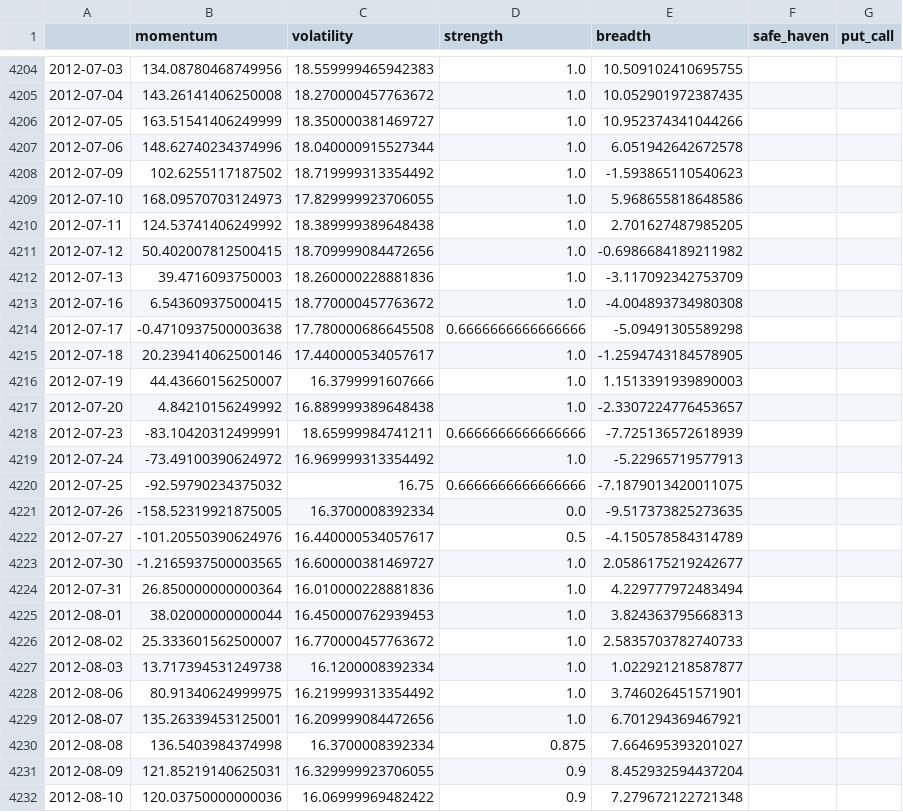
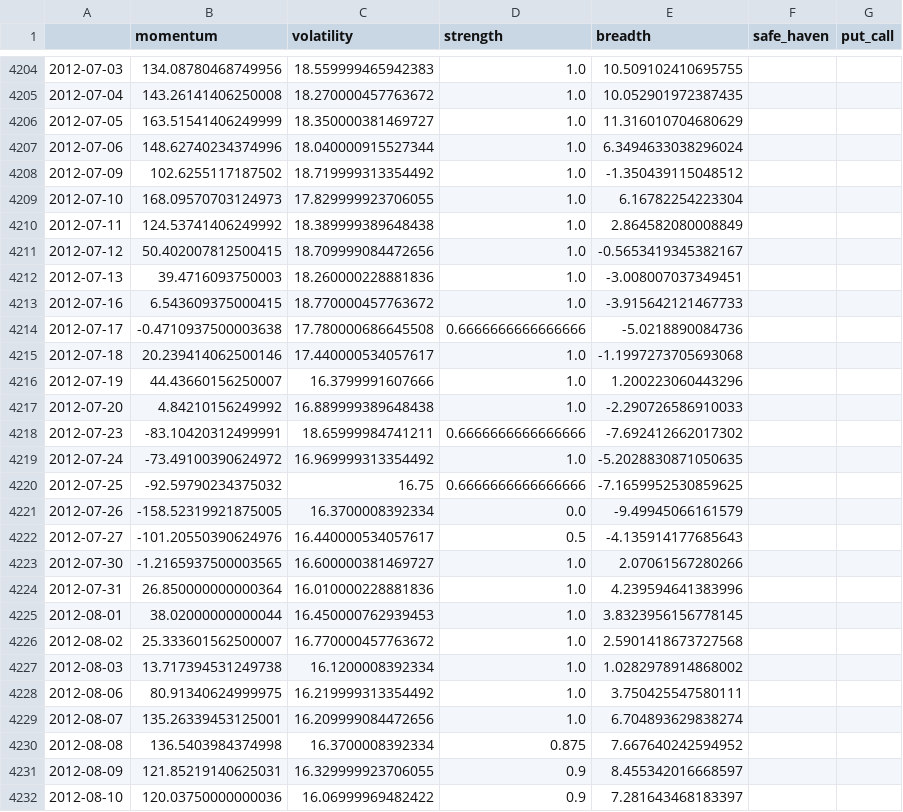
Before and after one commit to Sumanthputanemahesh/FEAR-AND-GREED-INDEX-INDIA, a CSV file: docs/data/india_fgi_components_raw.csv, drawn as a sheet; only a part is shown, gaps mark what is left out; the diff covers the shown part only.

```diff
--- a/docs/data/india_fgi_components_raw.csv
+++ b/docs/data/india_fgi_components_raw.csv
@@ -4205,28 +4205,28 @@
 2012-07-04,143.26141406250008,18.270000457763672,1.0,10.052901972387435,,
-2012-07-05,163.51541406249999,18.350000381469727,1.0,10.952374341044266,,
-2012-07-06,148.62740234374996,18.040000915527344,1.0,6.051942642672578,,
-2012-07-09,102.6255117187502,18.719999313354492,1.0,-1.593865110540623,,
-2012-07-10,168.09570703124973,17.829999923706055,1.0,5.968655818648586,,
-2012-07-11,124.53741406249992,18.389999389648438,1.0,2.701627487985205,,
-2012-07-12,50.402007812500415,18.709999084472656,1.0,-0.6986684189211982,,
-2012-07-13,39.4716093750003,18.260000228881836,1.0,-3.117092342753709,,
-2012-07-16,6.543609375000415,18.770000457763672,1.0,-4.004893734980308,,
-2012-07-17,-0.4710937500003638,17.780000686645508,0.6666666666666666,-5.09491305589298,,
-2012-07-18,20.239414062500146,17.440000534057617,1.0,-1.2594743184578905,,
-2012-07-19,44.43660156250007,16.3799991607666,1.0,1.1513391939890003,,
-2012-07-20,4.84210156249992,16.889999389648438,1.0,-2.3307224776453657,,
-2012-07-23,-83.10420312499991,18.65999984741211,0.6666666666666666,-7.725136572618939,,
-2012-07-24,-73.49100390624972,16.969999313354492,1.0,-5.22965719577913,,
-2012-07-25,-92.59790234375032,16.75,0.6666666666666666,-7.1879013420011075,,
-2012-07-26,-158.52319921875005,16.3700008392334,0.0,-9.517373825273635,,
-2012-07-27,-101.20550390624976,16.440000534057617,0.5,-4.150578584314789,,
-2012-07-30,-1.2165937500003565,16.600000381469727,1.0,2.0586175219242677,,
-2012-07-31,26.850000000000364,16.010000228881836,1.0,4.229777972483494,,
-2012-08-01,38.02000000000044,16.450000762939453,1.0,3.824363795668313,,
-2012-08-02,25.333601562500007,16.770000457763672,1.0,2.5835703782740733,,
-2012-08-03,13.717394531249738,16.1200008392334,1.0,1.022921218587877,,
-2012-08-06,80.91340624999975,16.219999313354492,1.0,3.746026451571901,,
-2012-08-07,135.26339453125001,16.209999084472656,1.0,6.701294369467921,,
-2012-08-08,136.5403984374998,16.3700008392334,0.875,7.664695393201027,,
-2012-08-09,121.85219140625031,16.329999923706055,0.9,8.452932594437204,,
-2012-08-10,120.03750000000036,16.06999969482422,0.9,7.279672122721348,,
+2012-07-05,163.51541406249999,18.350000381469727,1.0,11.316010704680629,,
+2012-07-06,148.62740234374996,18.040000915527344,1.0,6.3494633038296024,,
+2012-07-09,102.6255117187502,18.719999313354492,1.0,-1.350439115048512,,
+2012-07-10,168.09570703124973,17.829999923706055,1.0,6.16782254223304,,
+2012-07-11,124.53741406249992,18.389999389648438,1.0,2.864582080008849,,
+2012-07-12,50.402007812500415,18.709999084472656,1.0,-0.5653419345382167,,
+2012-07-13,39.4716093750003,18.260000228881836,1.0,-3.008007037349451,,
+2012-07-16,6.543609375000415,18.770000457763672,1.0,-3.915642121467733,,
+2012-07-17,-0.4710937500003638,17.780000686645508,0.6666666666666666,-5.0218890084736,,
+2012-07-18,20.239414062500146,17.440000534057617,1.0,-1.1997273705693068,,
+2012-07-19,44.43660156250007,16.3799991607666,1.0,1.200223060443296,,
+2012-07-20,4.84210156249992,16.889999389648438,1.0,-2.290726586910033,,
+2012-07-23,-83.10420312499991,18.65999984741211,0.6666666666666666,-7.692412662017302,,
+2012-07-24,-73.49100390624972,16.969999313354492,1.0,-5.2028830871050635,,
+2012-07-25,-92.59790234375032,16.75,0.6666666666666666,-7.1659952530859625,,
+2012-07-26,-158.52319921875005,16.3700008392334,0.0,-9.49945066161579,,
+2012-07-27,-101.20550390624976,16.440000534057617,0.5,-4.135914177685643,,
+2012-07-30,-1.2165937500003565,16.600000381469727,1.0,2.07061567280266,,
+2012-07-31,26.850000000000364,16.010000228881836,1.0,4.239594641383996,,
+2012-08-01,38.02000000000044,16.450000762939453,1.0,3.8323956156778145,,
+2012-08-02,25.333601562500007,16.770000457763672,1.0,2.5901418673727568,,
+2012-08-03,13.717394531249738,16.1200008392334,1.0,1.0282978914868002,,
+2012-08-06,80.91340624999975,16.219999313354492,1.0,3.750425547580111,,
+2012-08-07,135.26339453125001,16.209999084472656,1.0,6.704893629838274,,
+2012-08-08,136.5403984374998,16.3700008392334,0.875,7.667640242594952,,
+2012-08-09,121.85219140625031,16.329999923706055,0.9,8.455342016668597,,
+2012-08-10,120.03750000000036,16.06999969482422,0.9,7.281643468183397,,
```
Also changed, not shown: 1 added row and 139 edited cells elsewhere in this file, docs/data/yf_raw/india_vix.csv, docs/data/yf_raw/nifty50.csv, 4 other files.
